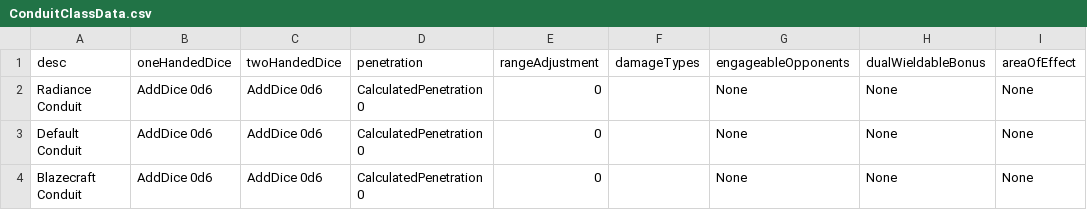
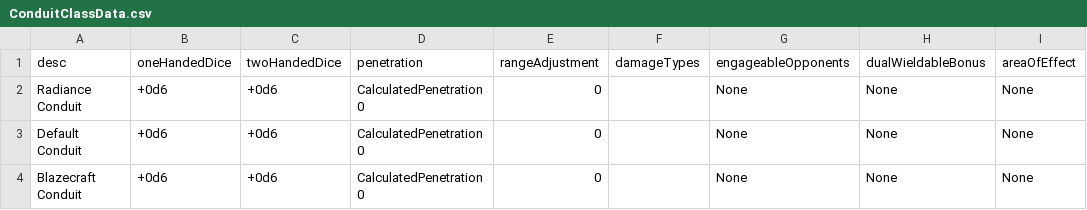
Before and after one commit to JackDanna/OldOldFallenCharacterSheetAutomation, a CSV file: FallenCharacterSheetAutomationApp/FallenData/ConduitClassData.csv, drawn as a sheet; only a part is shown; the diff names each change by its address in the sheet, - before the commit and + after, or states it on an @@ line.

```diff
--- a/FallenCharacterSheetAutomationApp/FallenData/ConduitClassData.csv
+++ b/FallenCharacterSheetAutomationApp/FallenData/ConduitClassData.csv
-B2:B4 (oneHandedDice): AddDice 0d6
+B2:B4 (oneHandedDice): +0d6
-C2:C4 (twoHandedDice): AddDice 0d6
+C2:C4 (twoHandedDice): +0d6
```
Also changed, not shown: FallenCharacterSheetAutomationApp/FallenData/MagicCombatData.csv, FallenCharacterSheetAutomationApp/FallenData/WeaponClassData.csv, 2 other files.
